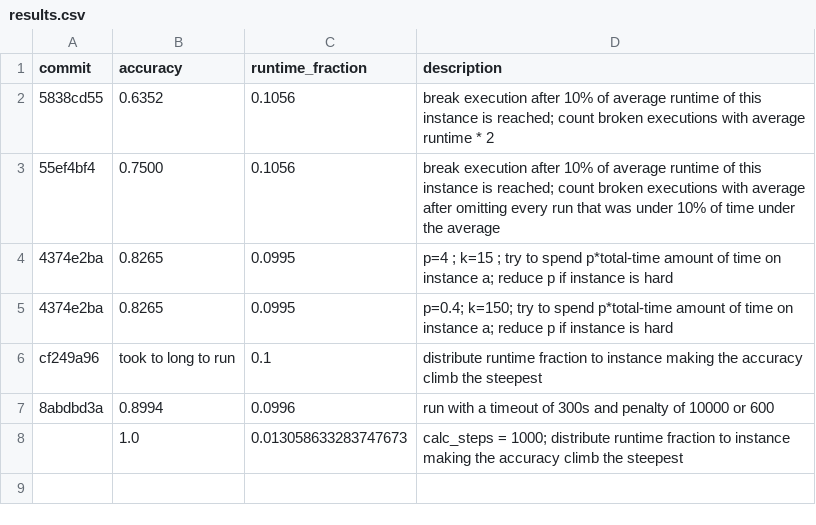
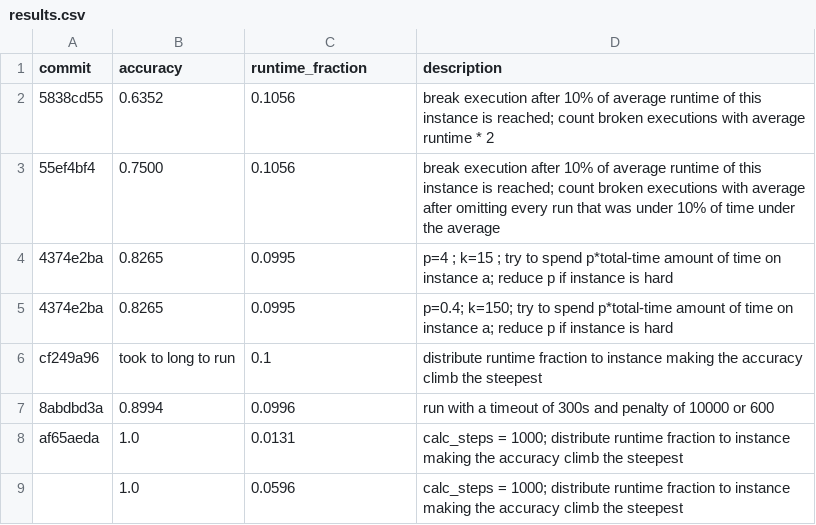
Before and after one commit to Jonas-Maihoefer/unknown-solver-rank-predictor, a CSV file: results.csv, drawn as a sheet.

```diff
--- a/results.csv
+++ b/results.csv
@@ -7,2 +7,3 @@ cf249a96,took to long to run,0.1,distribute runtime fraction to instance making
 8abdbd3a,0.8994,0.0996,run with a timeout of 300s and penalty of 10000 or 600
-,1.0,0.013058633283747673,calc_steps = 1000; distribute runtime fraction to instance making the accuracy climb the steepest
+af65aeda,1.0,0.0131,calc_steps = 1000; distribute runtime fraction to instance making the accuracy climb the steepest
+,1.0,0.0596,calc_steps = 1000; distribute runtime fraction to instance making the accuracy climb the steepest
```
Also changed, not shown: 2 other files.
